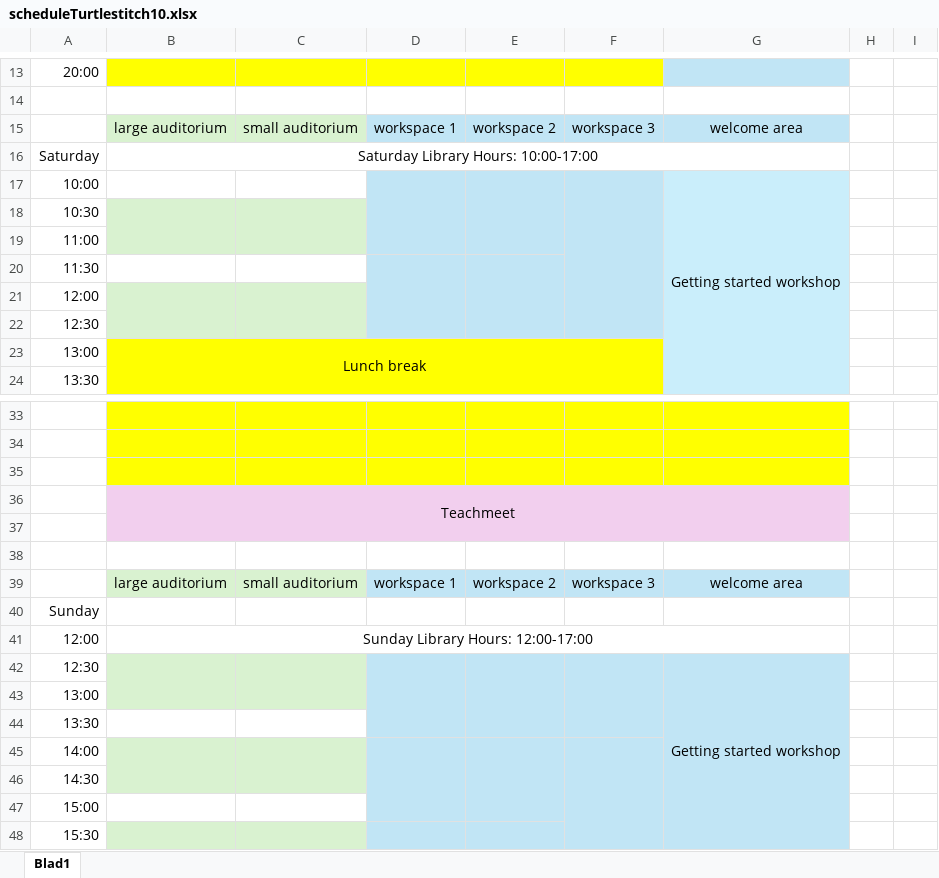
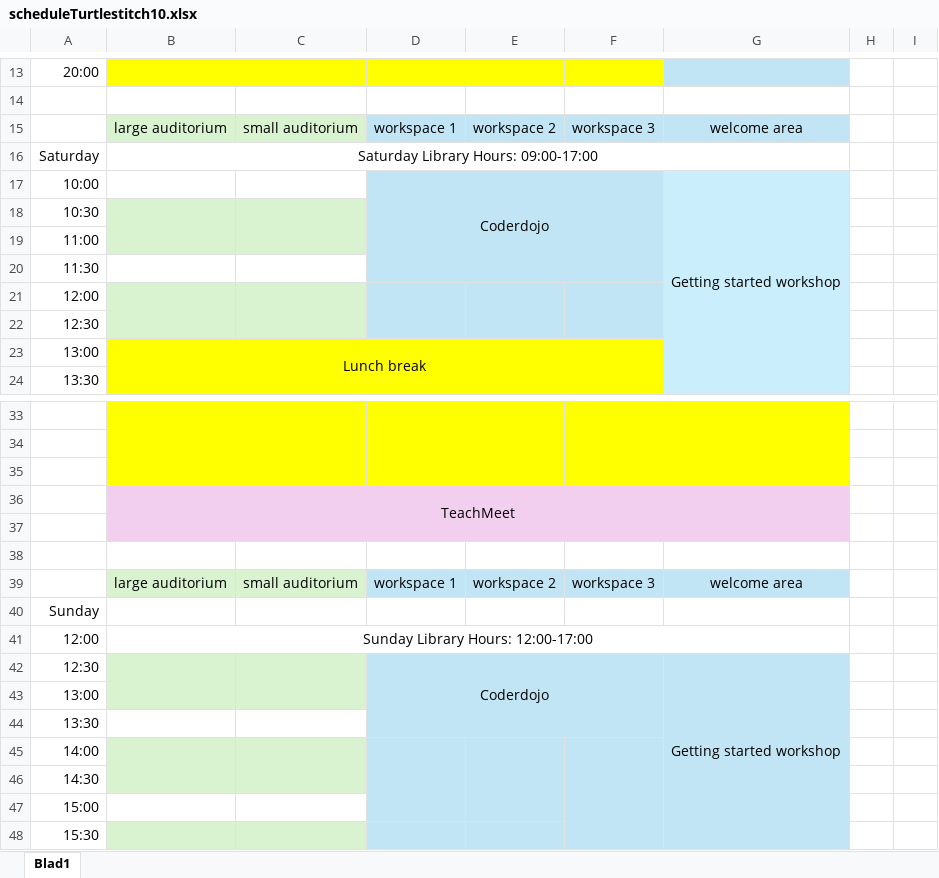
Before and after one commit to xota/turtlestitch10, an Excel workbook: docs/scheduleTurtlestitch10.xlsx, sheet Blad1, drawn as a sheet; only a part is shown, gaps mark what is left out; values as stored, in another font and other column widths than the file's, no borders; the diff names each change by its address in the sheet, - before the commit and + after, or states it on an @@ line.

Commit message:
Update scheduleTurtlestitch10.xlsx

```diff
--- a/docs/scheduleTurtlestitch10.xlsx (sheet Blad1)
+++ b/docs/scheduleTurtlestitch10.xlsx (sheet Blad1)
-B16: Saturday Library Hours: 10:00-17:00
+B16: Saturday Library Hours: 09:00-17:00
-D17: (empty)
+D17: Coderdojo
-D17:D19 merged
+D17:F20 merged
-E17:E19 merged
-F17:F22 merged
-D20:D22 merged
-E20:E22 merged
+D21:D22 merged
+E21:E22 merged
+F21:F22 merged
-B36: Teachmeet
+B36: TeachMeet
-D42: (empty)
+D42: Coderdojo
-D42:D44 merged
+D42:F44 merged
-E42:E44 merged
-F42:F44 merged
```
